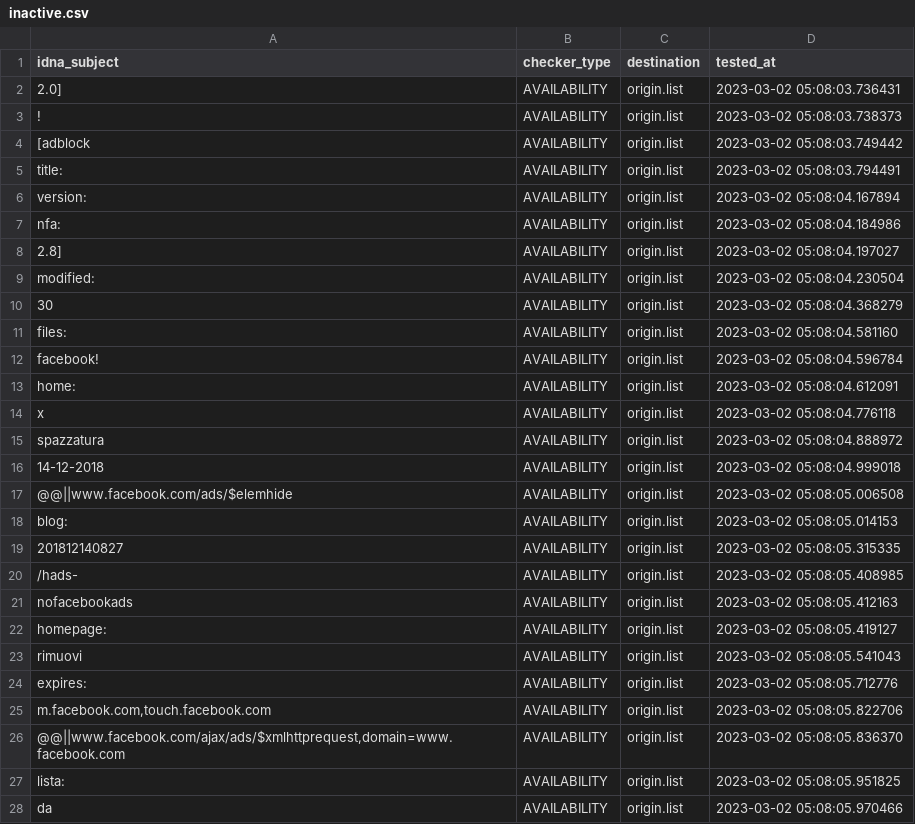
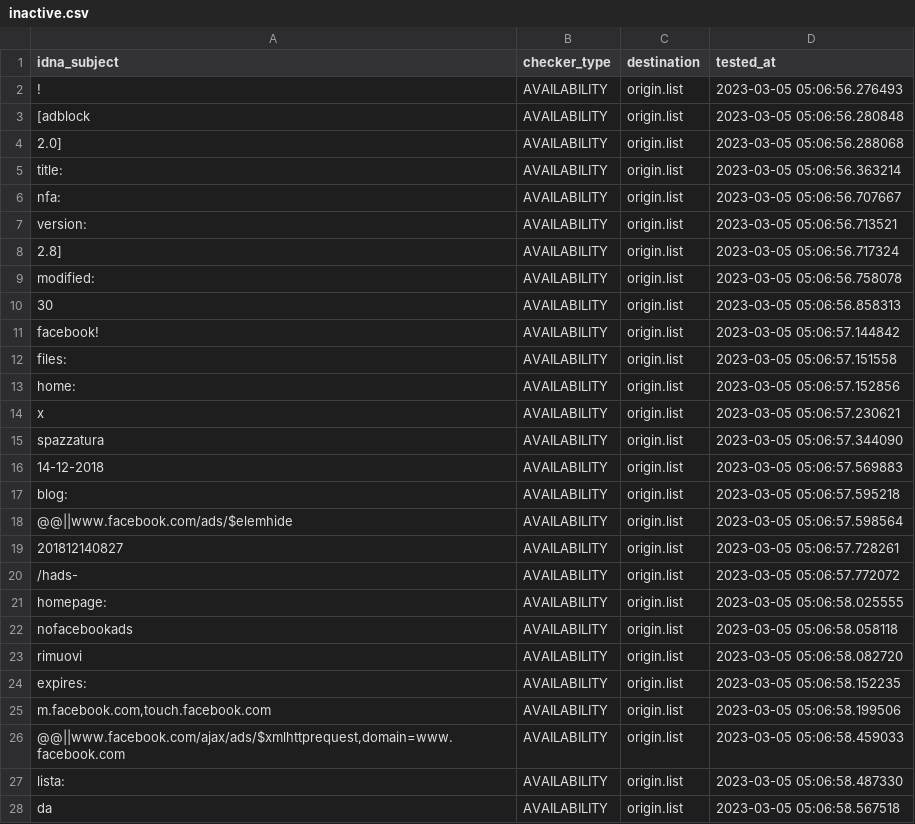
Before and after one commit to dead-hosts/xfiles_facebook_git_gioxx, a CSV file: .pyfunceble/inactive.csv, drawn as a sheet; only a part is shown; the diff covers the shown part only.

Commit message:
[Final/Result][Dead-Hosts::xfiles_facebook_git_gioxx] [GHA skip]
_htBDywyc_velFU0Y1iGH2u2

```diff
--- a/.pyfunceble/inactive.csv
+++ b/.pyfunceble/inactive.csv
@@ -1,28 +1,28 @@
 idna_subject,checker_type,destination,tested_at
-2.0],AVAILABILITY,origin.list,2023-03-02 05:08:03.736431
-!,AVAILABILITY,origin.list,2023-03-02 05:08:03.738373
-[adblock,AVAILABILITY,origin.list,2023-03-02 05:08:03.749442
-title:,AVAILABILITY,origin.list,2023-03-02 05:08:03.794491
-version:,AVAILABILITY,origin.list,2023-03-02 05:08:04.167894
-nfa:,AVAILABILITY,origin.list,2023-03-02 05:08:04.184986
-2.8],AVAILABILITY,origin.list,2023-03-02 05:08:04.197027
-modified:,AVAILABILITY,origin.list,2023-03-02 05:08:04.230504
-30,AVAILABILITY,origin.list,2023-03-02 05:08:04.368279
-files:,AVAILABILITY,origin.list,2023-03-02 05:08:04.581160
-facebook!,AVAILABILITY,origin.list,2023-03-02 05:08:04.596784
-home:,AVAILABILITY,origin.list,2023-03-02 05:08:04.612091
-x,AVAILABILITY,origin.list,2023-03-02 05:08:04.776118
-spazzatura,AVAILABILITY,origin.list,2023-03-02 05:08:04.888972
-14-12-2018,AVAILABILITY,origin.list,2023-03-02 05:08:04.999018
-@@||www.facebook.com/ads/$elemhide,AVAILABILITY,origin.list,2023-03-02 05:08:05.006508
-blog:,AVAILABILITY,origin.list,2023-03-02 05:08:05.014153
-201812140827,AVAILABILITY,origin.list,2023-03-02 05:08:05.315335
-/hads-,AVAILABILITY,origin.list,2023-03-02 05:08:05.408985
-nofacebookads,AVAILABILITY,origin.list,2023-03-02 05:08:05.412163
-homepage:,AVAILABILITY,origin.list,2023-03-02 05:08:05.419127
-rimuovi,AVAILABILITY,origin.list,2023-03-02 05:08:05.541043
-expires:,AVAILABILITY,origin.list,2023-03-02 05:08:05.712776
-"m.facebook.com,touch.facebook.com",AVAILABILITY,origin.list,2023-03-02 05:08:05.822706
-"@@||www.facebook.com/ajax/ads/$xmlhttprequest,domain=www.facebook.com",AVAILABILITY,origin.list,2023-03-02 05:08:05.836370
-lista:,AVAILABILITY,origin.list,2023-03-02 05:08:05.951825
-da,AVAILABILITY,origin.list,2023-03-02 05:08:05.970466
+!,AVAILABILITY,origin.list,2023-03-05 05:06:56.276493
+[adblock,AVAILABILITY,origin.list,2023-03-05 05:06:56.280848
+2.0],AVAILABILITY,origin.list,2023-03-05 05:06:56.288068
+title:,AVAILABILITY,origin.list,2023-03-05 05:06:56.363214
+nfa:,AVAILABILITY,origin.list,2023-03-05 05:06:56.707667
+version:,AVAILABILITY,origin.list,2023-03-05 05:06:56.713521
+2.8],AVAILABILITY,origin.list,2023-03-05 05:06:56.717324
+modified:,AVAILABILITY,origin.list,2023-03-05 05:06:56.758078
+30,AVAILABILITY,origin.list,2023-03-05 05:06:56.858313
+facebook!,AVAILABILITY,origin.list,2023-03-05 05:06:57.144842
+files:,AVAILABILITY,origin.list,2023-03-05 05:06:57.151558
+home:,AVAILABILITY,origin.list,2023-03-05 05:06:57.152856
+x,AVAILABILITY,origin.list,2023-03-05 05:06:57.230621
+spazzatura,AVAILABILITY,origin.list,2023-03-05 05:06:57.344090
+14-12-2018,AVAILABILITY,origin.list,2023-03-05 05:06:57.569883
+blog:,AVAILABILITY,origin.list,2023-03-05 05:06:57.595218
+@@||www.facebook.com/ads/$elemhide,AVAILABILITY,origin.list,2023-03-05 05:06:57.598564
+201812140827,AVAILABILITY,origin.list,2023-03-05 05:06:57.728261
+/hads-,AVAILABILITY,origin.list,2023-03-05 05:06:57.772072
+homepage:,AVAILABILITY,origin.list,2023-03-05 05:06:58.025555
+nofacebookads,AVAILABILITY,origin.list,2023-03-05 05:06:58.058118
+rimuovi,AVAILABILITY,origin.list,2023-03-05 05:06:58.082720
+expires:,AVAILABILITY,origin.list,2023-03-05 05:06:58.152235
+"m.facebook.com,touch.facebook.com",AVAILABILITY,origin.list,2023-03-05 05:06:58.199506
+"@@||www.facebook.com/ajax/ads/$xmlhttprequest,domain=www.facebook.com",AVAILABILITY,origin.list,2023-03-05 05:06:58.459033
+lista:,AVAILABILITY,origin.list,2023-03-05 05:06:58.487330
+da,AVAILABILITY,origin.list,2023-03-05 05:06:58.567518
```
Also changed, not shown: 5 edited cells elsewhere in this file, 6 other files.
